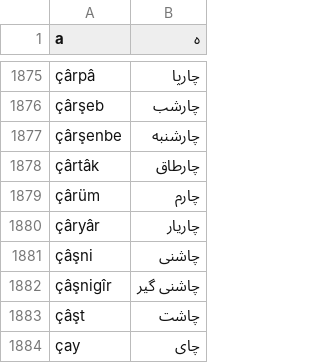
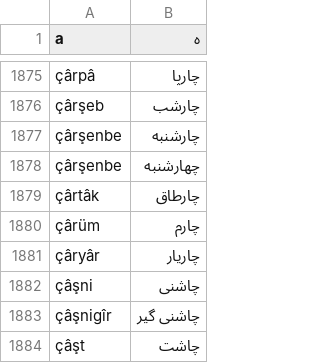
Before and after one commit to joom/dilacar, a CSV file: dict.csv, drawn as a sheet; only a part is shown, gaps mark what is left out; the shorter side is filled out with more unchanged rows; the diff names each change by its address in the sheet, - before the commit and + after, or states it on an @@ line.

```diff
--- a/dict.csv
+++ b/dict.csv
+row 1878: çârşenbe | چهارشنبه
```
Also changed, not shown: 6 other files.
